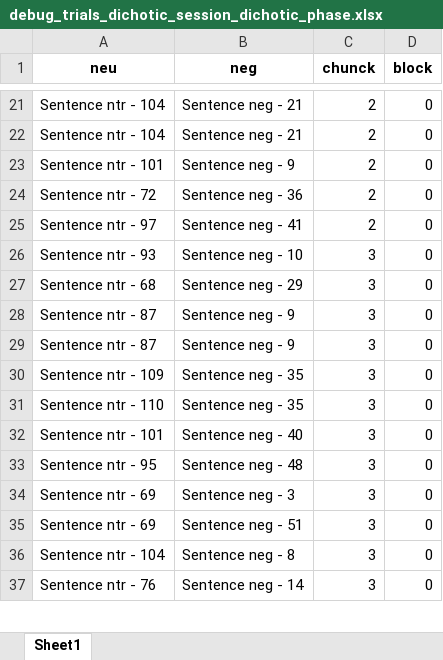
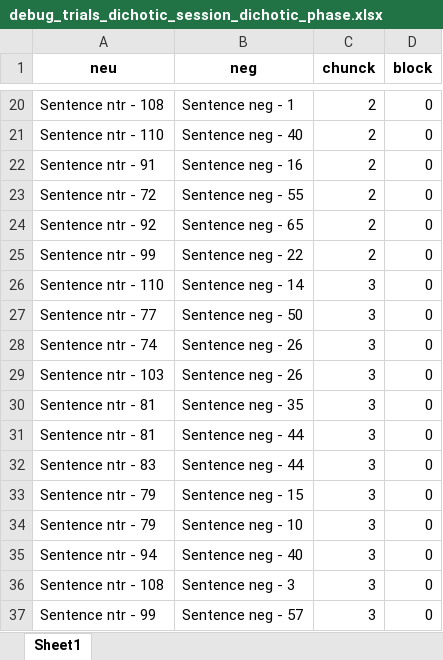
Before and after one commit to TomerOz/stp-project, an Excel workbook: Debug Output/debug_trials_dichotic_session_dichotic_phase.xlsx, sheet Sheet1, drawn as a sheet; only a part is shown, gaps mark what is left out; values as stored, in another font and other column widths than the file's, no borders; addresses are those after the commit; the diff covers the shown part only; the diff names each change by its address in the sheet, - before the commit and + after, or states it on an @@ line.

```diff
--- a/Debug Output/debug_trials_dichotic_session_dichotic_phase.xlsx (sheet Sheet1)
+++ b/Debug Output/debug_trials_dichotic_session_dichotic_phase.xlsx (sheet Sheet1)
-A20 (neu): Sentence ntr - 104
+A20 (neu): Sentence ntr - 108
-B20 (neg): Sentence neg - 21
+B20 (neg): Sentence neg - 1
-A21 (neu): Sentence ntr - 104
+A21 (neu): Sentence ntr - 110
-B21 (neg): Sentence neg - 21
+B21 (neg): Sentence neg - 40
-A22 (neu): Sentence ntr - 101
+A22 (neu): Sentence ntr - 91
-B22 (neg): Sentence neg - 9
+B22 (neg): Sentence neg - 16
-B23 (neg): Sentence neg - 36
+B23 (neg): Sentence neg - 55
-A24 (neu): Sentence ntr - 97
+A24 (neu): Sentence ntr - 92
-B24 (neg): Sentence neg - 41
+B24 (neg): Sentence neg - 65
+row 25: Sentence ntr - 99 | Sentence neg - 22 | 2 | 0
-A26 (neu): Sentence ntr - 93
+A26 (neu): Sentence ntr - 110
-B26 (neg): Sentence neg - 10
+B26 (neg): Sentence neg - 14
-A27 (neu): Sentence ntr - 68
+A27 (neu): Sentence ntr - 77
-B27 (neg): Sentence neg - 29
+B27 (neg): Sentence neg - 50
-A28 (neu): Sentence ntr - 87
+A28 (neu): Sentence ntr - 74
-B28:B29 (neg): Sentence neg - 9
+B28:B29 (neg): Sentence neg - 26
-A29 (neu): Sentence ntr - 87
+A29 (neu): Sentence ntr - 103
-A30 (neu): Sentence ntr - 109
+A30 (neu): Sentence ntr - 81
-A31 (neu): Sentence ntr - 110
+A31 (neu): Sentence ntr - 81
-B31 (neg): Sentence neg - 35
+B31 (neg): Sentence neg - 44
-A32 (neu): Sentence ntr - 101
+A32 (neu): Sentence ntr - 83
-B32 (neg): Sentence neg - 40
+B32 (neg): Sentence neg - 44
-A33 (neu): Sentence ntr - 95
+A33 (neu): Sentence ntr - 79
-B33 (neg): Sentence neg - 48
+B33 (neg): Sentence neg - 15
-A34 (neu): Sentence ntr - 69
+A34 (neu): Sentence ntr - 79
-B34 (neg): Sentence neg - 3
+B34 (neg): Sentence neg - 10
-A35 (neu): Sentence ntr - 69
+A35 (neu): Sentence ntr - 94
-B35 (neg): Sentence neg - 51
+B35 (neg): Sentence neg - 40
-A36 (neu): Sentence ntr - 104
+A36 (neu): Sentence ntr - 108
-B36 (neg): Sentence neg - 8
+B36 (neg): Sentence neg - 3
-A37 (neu): Sentence ntr - 76
+A37 (neu): Sentence ntr - 99
-B37 (neg): Sentence neg - 14
+B37 (neg): Sentence neg - 57
```
Also changed, not shown: 4 added rows, 5 removed rows and 136 edited cells elsewhere in this sheet, Data/Subject_995/afact_phase_session-1_data.xlsx, Debug Output/dubg_trials.xlsx, 27 other files.
